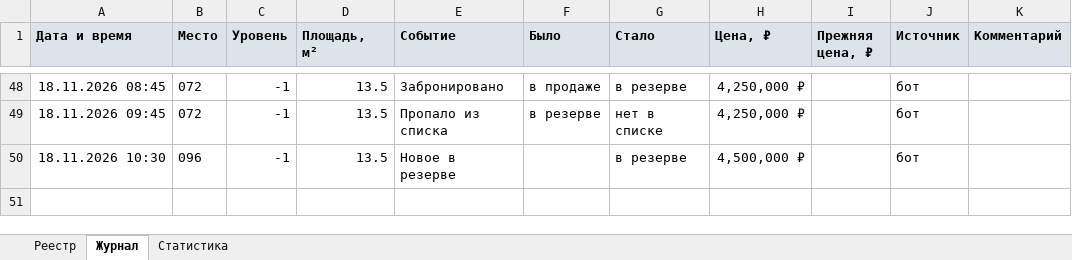
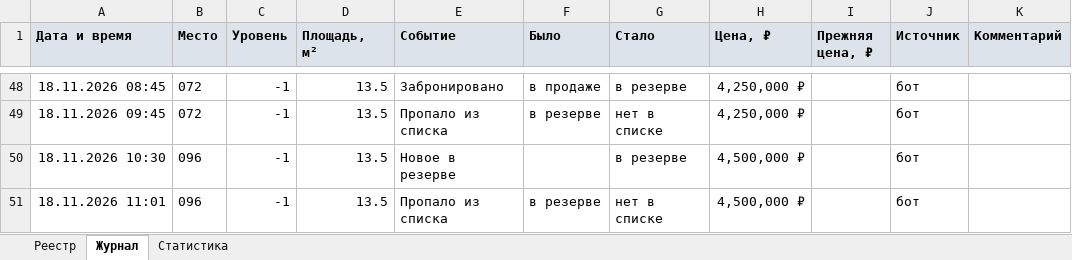
Before and after one commit to DmitryEDevyatkin/Parking_Monitor_VV141B, an Excel workbook: parking.xlsx, sheet Журнал, drawn as a sheet; only a part is shown, gaps mark what is left out; values as stored, in another font and other column widths than the file's, no borders; the diff names each change by its address in the sheet, - before the commit and + after, or states it on an @@ line.

```diff
--- a/parking.xlsx (sheet Журнал)
+++ b/parking.xlsx (sheet Журнал)
+row 51: 18.11.2026 11:01 | 096 | -1 | 13.5 | Пропало из списка | в резерве | нет в списке | 4,500,000 ₽ |  | бот
```
Also changed, not shown: sheet Реестр, sheet Статистика, 3 other files.
